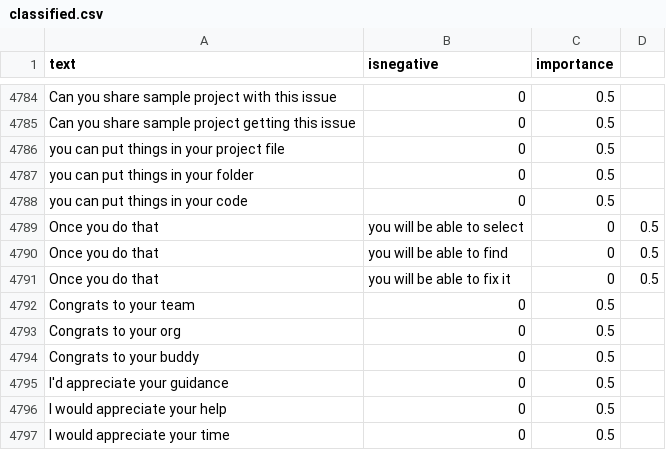
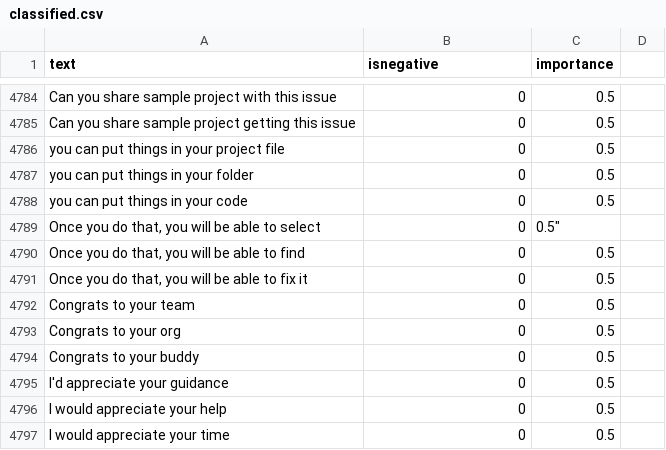
Before and after one commit to jonathanpeppers/inclusive-code-reviews-ml, a CSV file: comments/classified.csv, drawn as a sheet; only a part is shown, gaps mark what is left out.

Commit message:
Fix format

```diff
--- a/comments/classified.csv
+++ b/comments/classified.csv
@@ -4789,5 +4789,5 @@ you can put things in your folder,0,0.5
 you can put things in your code,0,0.5
-Once you do that, you will be able to select,0,0.5
-Once you do that, you will be able to find,0,0.5
-Once you do that, you will be able to fix it,0,0.5
+"Once you do that, you will be able to select",0,0.5"
+"Once you do that, you will be able to find",0,0.5
+"Once you do that, you will be able to fix it",0,0.5
 Congrats to your team,0,0.5
```
